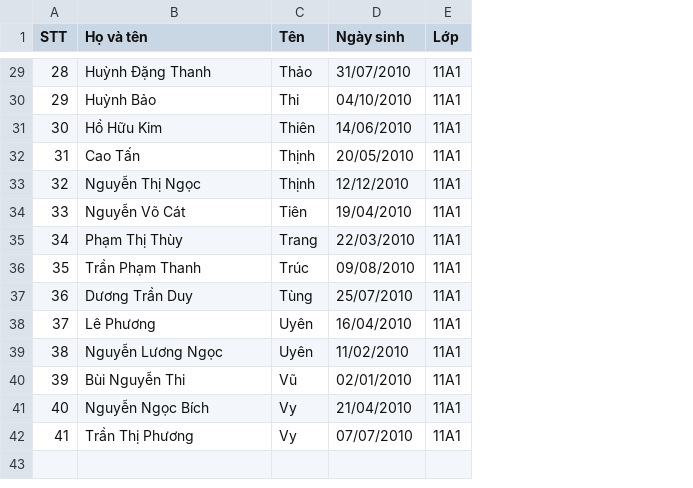
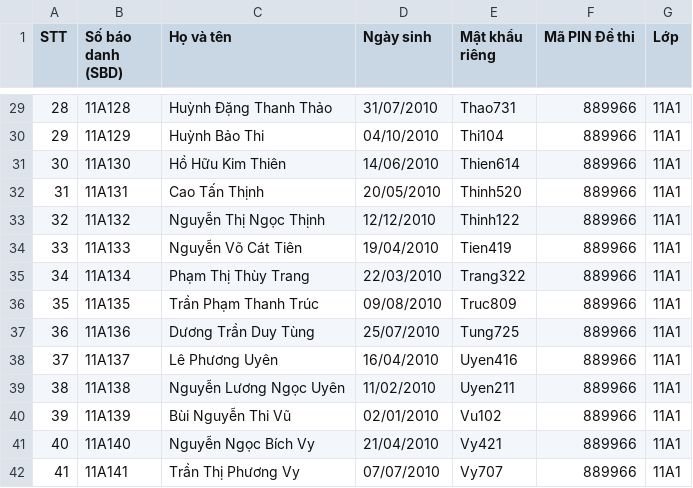
Before and after one commit to vynguyen-gif/hoa-hoc-thpt-giam-sat, a CSV file: sample_data/danh_sach_lop_11A1.csv, drawn as a sheet; only a part is shown, gaps mark what is left out; removed rows and columns are numbered as before the commit, all else as after; the diff covers the shown part only; the diff names each change by its address in the sheet, - before the commit and + after, or states it on an @@ line.

```diff
--- a/sample_data/danh_sach_lop_11A1.csv
+++ b/sample_data/danh_sach_lop_11A1.csv
+column B (Số báo danh (SBD)), rows 29-42: 11A128 | 11A129 | 11A130 | 11A131 | 11A132 | 11A133 | 11A134 | 11A135 | 11A136 | 11A137 | 11A138 | 11A139 | 11A140 | 11A141
-column C (Tên), rows 29-42: Thảo | Thi | Thiên | Thịnh | Thịnh | Tiên | Trang | Trúc | Tùng | Uyên | Uyên | Vũ | Vy | Vy
+column E (Mật khẩu riêng), rows 29-42: Thao731 | Thi104 | Thien614 | Thinh520 | Thinh122 | Tien419 | Trang322 | Truc809 | Tung725 | Uyen416 | Uyen211 | Vu102 | Vy421 | Vy707
+column F (Mã PIN Đề thi), rows 29-42: all 889966
-C29 (Họ và tên): Huỳnh Đặng Thanh
+C29 (Họ và tên): Huỳnh Đặng Thanh Thảo
-C30 (Họ và tên): Huỳnh Bảo
+C30 (Họ và tên): Huỳnh Bảo Thi
-C31 (Họ và tên): Hồ Hữu Kim
+C31 (Họ và tên): Hồ Hữu Kim Thiên
-C32 (Họ và tên): Cao Tấn
+C32 (Họ và tên): Cao Tấn Thịnh
-C33 (Họ và tên): Nguyễn Thị Ngọc
+C33 (Họ và tên): Nguyễn Thị Ngọc Thịnh
-C34 (Họ và tên): Nguyễn Võ Cát
+C34 (Họ và tên): Nguyễn Võ Cát Tiên
-C35 (Họ và tên): Phạm Thị Thùy
+C35 (Họ và tên): Phạm Thị Thùy Trang
-C36 (Họ và tên): Trần Phạm Thanh
+C36 (Họ và tên): Trần Phạm Thanh Trúc
-C37 (Họ và tên): Dương Trần Duy
+C37 (Họ và tên): Dương Trần Duy Tùng
-C38 (Họ và tên): Lê Phương
+C38 (Họ và tên): Lê Phương Uyên
-C39 (Họ và tên): Nguyễn Lương Ngọc
+C39 (Họ và tên): Nguyễn Lương Ngọc Uyên
-C40 (Họ và tên): Bùi Nguyễn Thi
+C40 (Họ và tên): Bùi Nguyễn Thi Vũ
-C41 (Họ và tên): Nguyễn Ngọc Bích
+C41 (Họ và tên): Nguyễn Ngọc Bích Vy
-C42 (Họ và tên): Trần Thị Phương
+C42 (Họ và tên): Trần Thị Phương Vy
```
Also changed, not shown: 27 edited cells elsewhere in this file, 6 other files.
